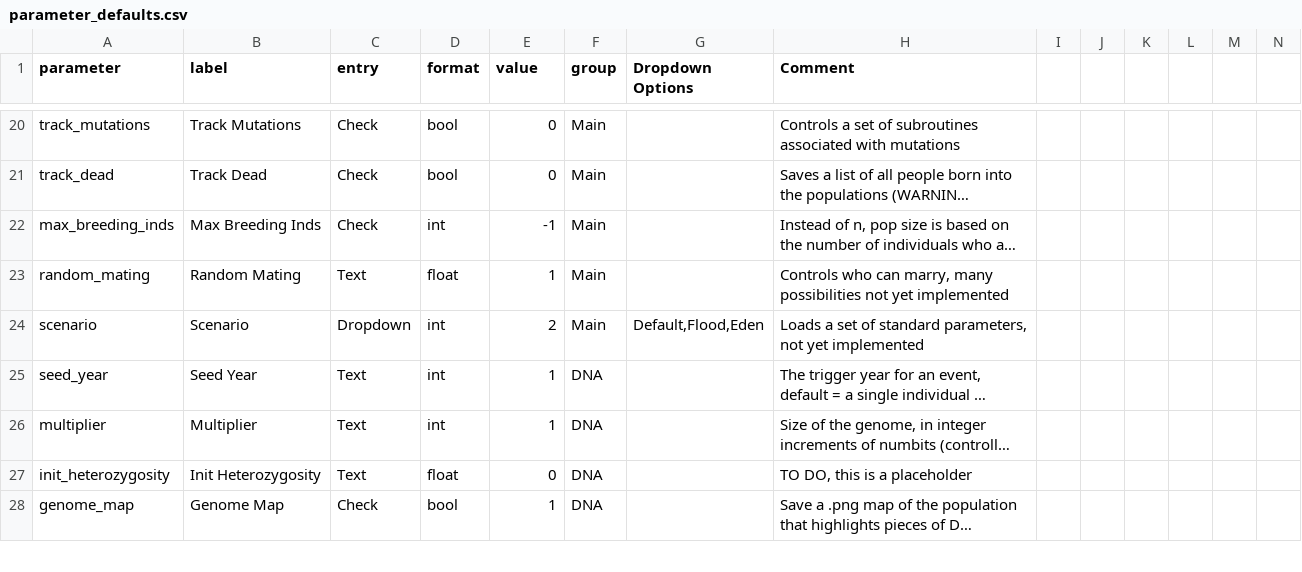
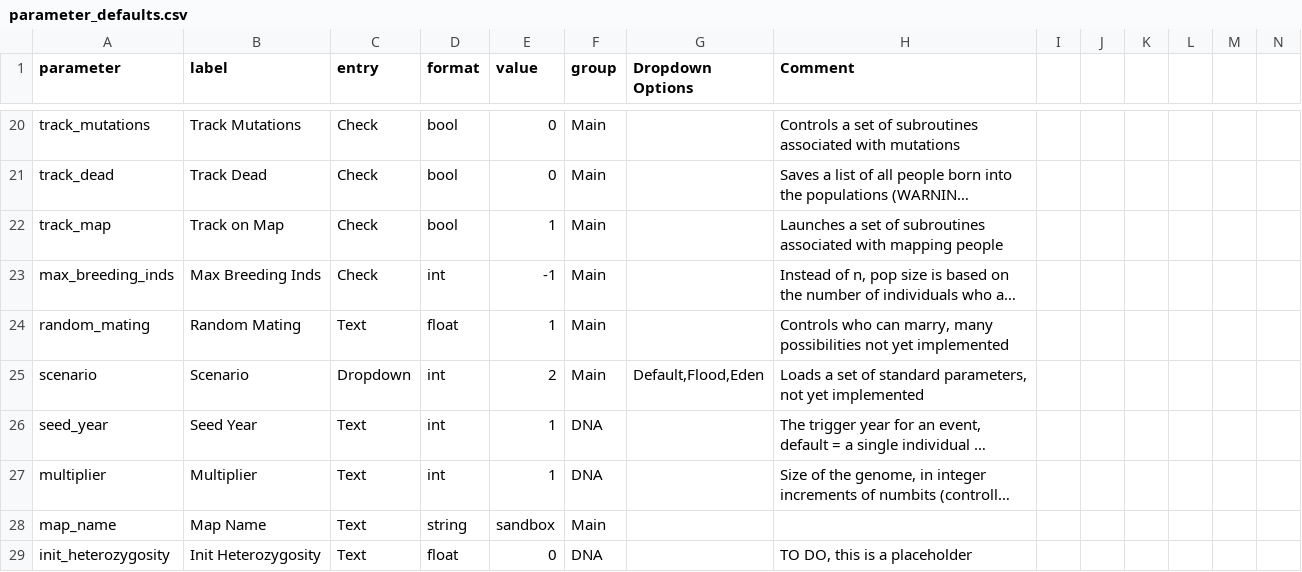
Before and after one commit to ZacharyRenshaw/DRIFT, a CSV file: static/parameter_defaults.csv, drawn as a sheet; only a part is shown, gaps mark what is left out; the shorter side is filled out with more unchanged rows; long unchanged cells end in …; rows hold the shown columns only; the diff names each change by its address in the sheet, - before the commit and + after, or states it on an @@ line.

Commit message:
Update parameter_defaults.csv
Adding the ability to track people across geography

```diff
--- a/static/parameter_defaults.csv
+++ b/static/parameter_defaults.csv
+row 22: track_map | Track on Map | Check | bool | 1 | Main |  | Launches a set of subroutines associated with mapping people
+row 28: map_name | Map Name | Text | string | sandbox | Main
```
